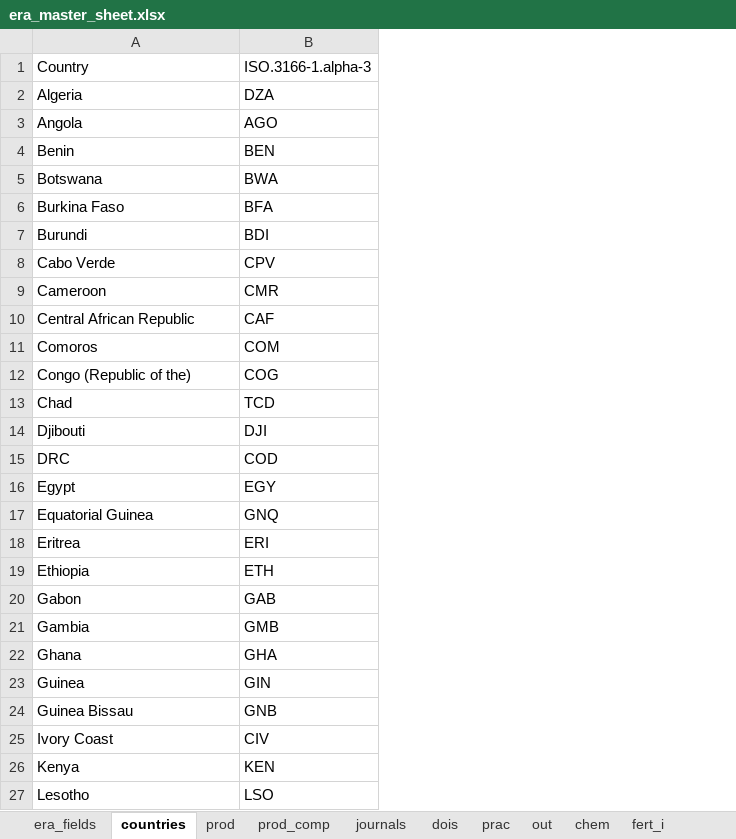
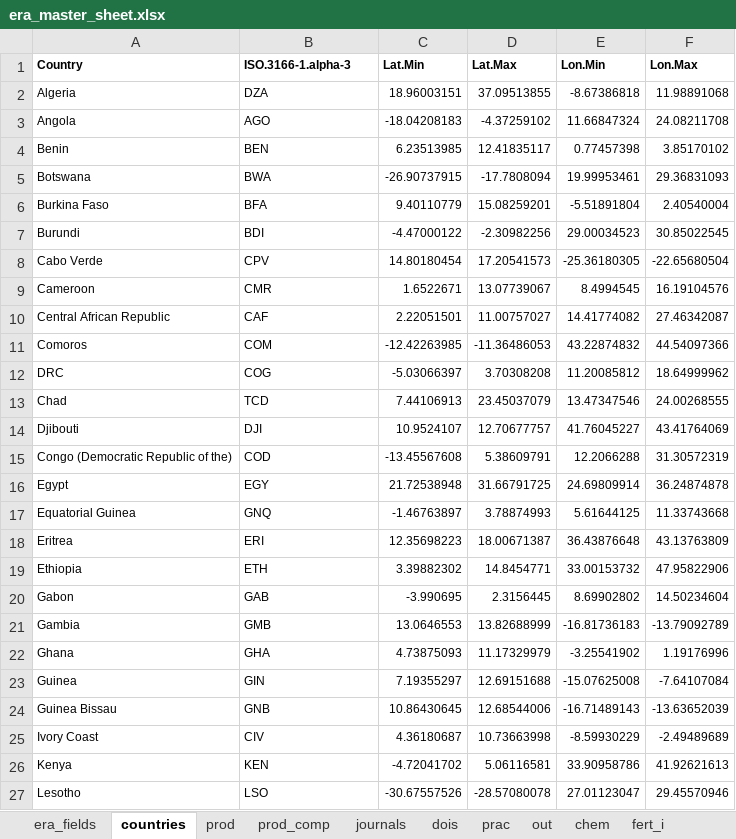
Before and after one commit to peetmate/era_codes, an Excel workbook: era_master_sheet.xlsx, sheet countries, drawn as a sheet; only a part is shown; values as stored, in another font and other column widths than the file's, no borders; the diff covers the shown part only; the diff names each change by its address in the sheet, - before the commit and + after, or states it on an @@ line.

Commit message:
countries updated

```diff
--- a/era_master_sheet.xlsx (sheet countries)
+++ b/era_master_sheet.xlsx (sheet countries)
+column C (Lat.Min), rows 2-27: 18.96003151 | -18.04208183 | 6.23513985 | -26.90737915 | 9.40110779 | -4.47000122 | 14.80180454 | 1.6522671 | 2.22051501 | -12.42263985 | -5.03066397 | 7.44106913 | 10.9524107 | -13.45567608 | 21.72538948 | -1.46763897 | 12.35698223 | 3.39882302 | -3.990695 | 13.0646553 | 4.73875093 | 7.19355297 | 10.86430645 | 4.36180687 | -4.72041702 | -30.67557526
+column D (Lat.Max), rows 2-27: 37.09513855 | -4.37259102 | 12.41835117 | -17.7808094 | 15.08259201 | -2.30982256 | 17.20541573 | 13.07739067 | 11.00757027 | -11.36486053 | 3.70308208 | 23.45037079 | 12.70677757 | 5.38609791 | 31.66791725 | 3.78874993 | 18.00671387 | 14.8454771 | 2.3156445 | 13.82688999 | 11.17329979 | 12.69151688 | 12.68544006 | 10.73663998 | 5.06116581 | -28.57080078
+column E (Lon.Min), rows 2-27: -8.67386818 | 11.66847324 | 0.77457398 | 19.99953461 | -5.51891804 | 29.00034523 | -25.36180305 | 8.4994545 | 14.41774082 | 43.22874832 | 11.20085812 | 13.47347546 | 41.76045227 | 12.2066288 | 24.69809914 | 5.61644125 | 36.43876648 | 33.00153732 | 8.69902802 | -16.81736183 | -3.25541902 | -15.07625008 | -16.71489143 | -8.59930229 | 33.90958786 | 27.01123047
+column F (Lon.Max), rows 2-27: 11.98891068 | 24.08211708 | 3.85170102 | 29.36831093 | 2.40540004 | 30.85022545 | -22.65680504 | 16.19104576 | 27.46342087 | 44.54097366 | 18.64999962 | 24.00268555 | 43.41764069 | 31.30572319 | 36.24874878 | 11.33743668 | 43.13763809 | 47.95822906 | 14.50234604 | -13.79092789 | 1.19176996 | -7.64107084 | -13.63652039 | -2.49489689 | 41.92621613 | 29.45570946
@@ A1:B27 text size: smaller @@
-A1:B1 bold: off
+A1:B1 bold: on
-A12 (Country): Congo (Republic of the)
+A12 (Country): DRC
-A15 (Country): DRC
+A15 (Country): Congo (Democratic Republic of the)
```
Also changed, not shown: cell formats elsewhere in this sheet, sheet site_list.
